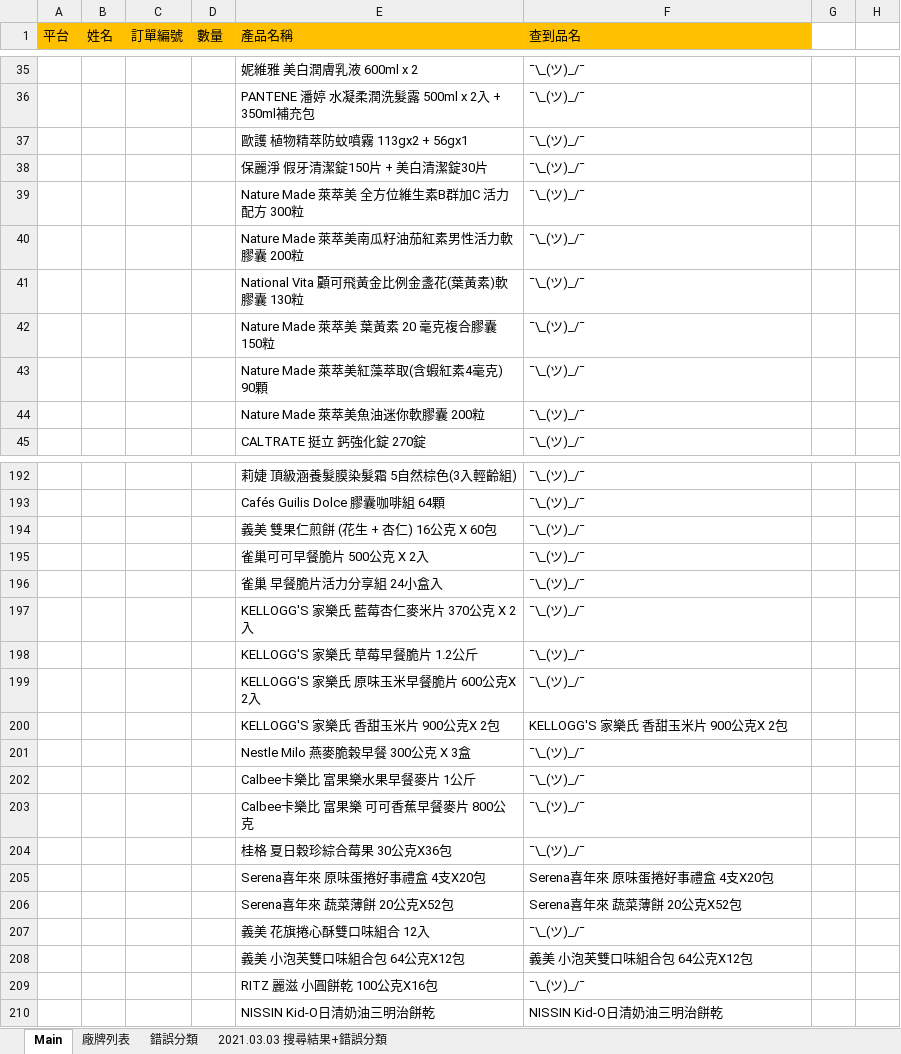
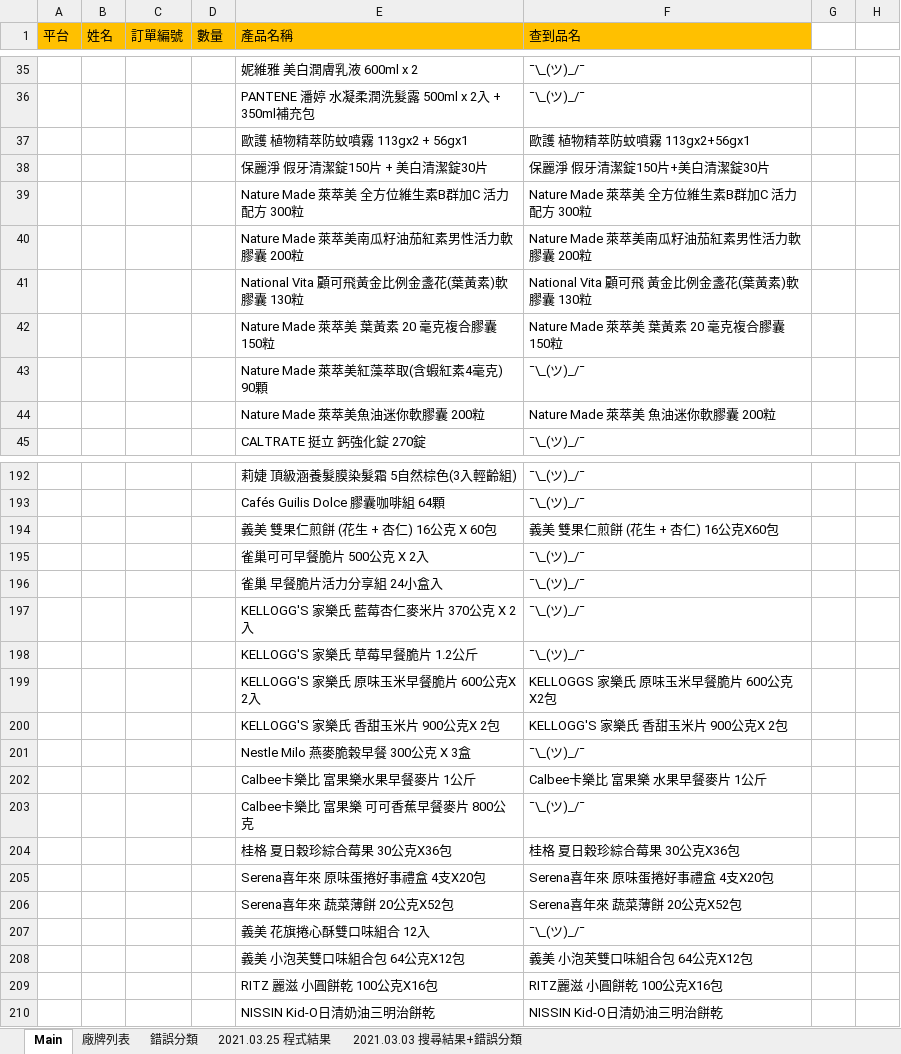
Before and after one commit to FractaIism/Hsinchu-Find-Stocks, an Excel workbook: 測試單.xlsm, sheet Main, drawn as a sheet; only a part is shown, gaps mark what is left out; values as stored, in another font and other column widths than the file's, no borders; charts and pictures not drawn; the diff covers the shown part only; the diff names each change by its address in the sheet, - before the commit and + after, or states it on an @@ line.

```diff
--- a/測試單.xlsm (sheet Main)
+++ b/測試單.xlsm (sheet Main)
+sheet tab: 2021.03.25 程式結果
-F37 (查到品名): ¯\_(ツ)_/¯
+F37 (查到品名): 歐護 植物精萃防蚊噴霧 113gx2+56gx1
-F38 (查到品名): ¯\_(ツ)_/¯
+F38 (查到品名): 保麗淨 假牙清潔錠150片+美白清潔錠30片
-F39 (查到品名): ¯\_(ツ)_/¯
+F39 (查到品名): Nature Made 萊萃美 全方位維生素B群加C 活力配方 300粒
-F40 (查到品名): ¯\_(ツ)_/¯
+F40 (查到品名): Nature Made 萊萃美南瓜籽油茄紅素男性活力軟膠囊 200粒
-F41 (查到品名): ¯\_(ツ)_/¯
+F41 (查到品名): National Vita 顧可飛 黃金比例金盞花(葉黃素)軟膠囊 130粒
-F42 (查到品名): ¯\_(ツ)_/¯
+F42 (查到品名): Nature Made 萊萃美 葉黃素 20 毫克複合膠囊 150粒
-F44 (查到品名): ¯\_(ツ)_/¯
+F44 (查到品名): Nature Made 萊萃美 魚油迷你軟膠囊 200粒
-F194 (查到品名): ¯\_(ツ)_/¯
+F194 (查到品名): 義美 雙果仁煎餅 (花生 + 杏仁) 16公克X60包
-F199 (查到品名): ¯\_(ツ)_/¯
+F199 (查到品名): KELLOGGS 家樂氏 原味玉米早餐脆片 600公克X2包
-F202 (查到品名): ¯\_(ツ)_/¯
+F202 (查到品名): Calbee卡樂比 富果樂 水果早餐麥片 1公斤
-F204 (查到品名): ¯\_(ツ)_/¯
+F204 (查到品名): 桂格 夏日穀珍綜合莓果 30公克X36包
-F209 (查到品名): ¯\_(ツ)_/¯
+F209 (查到品名): RITZ麗滋 小圓餅乾 100公克X16包
```
Also changed, not shown: 2 added rows, 40 edited cells and cell formats elsewhere in this sheet, sheet 2021.03.03 搜尋結果+錯誤分類, charts or pictures, 4 other files.
